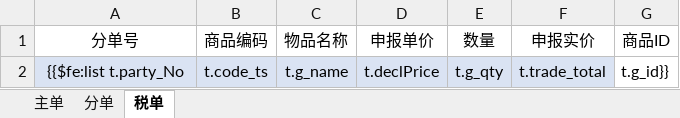
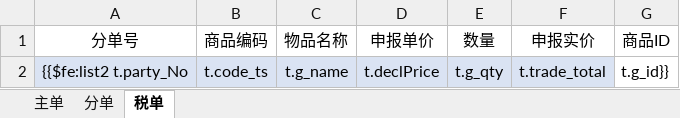
Before and after one commit to wuhe619/salescomm, an Excel workbook: src/main/resources/tp/报检单.xlsx, sheet 税单, drawn as a sheet; values as stored, in another font and other column widths than the file's, no borders; the diff names each change by its address in the sheet, - before the commit and + after, or states it on an @@ line.

```diff
--- a/src/main/resources/tp/报检单.xlsx (sheet 税单)
+++ b/src/main/resources/tp/报检单.xlsx (sheet 税单)
-A2 (分单号): {{$fe:list t.party_No
+A2 (分单号): {{$fe:list2 t.party_No
```
Also changed, not shown: sheet 分单, src/main/resources/tp/理货单.xlsx, 6 other files.
